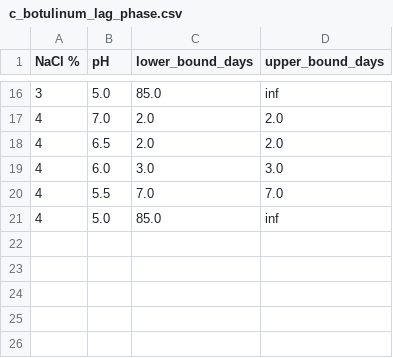
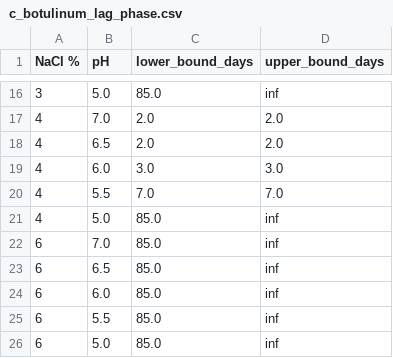
Before and after one commit to CamDavidsonPilon/lifelines, a CSV file: lifelines/datasets/c_botulinum_lag_phase.csv, drawn as a sheet; only a part is shown, gaps mark what is left out.

```diff
--- a/lifelines/datasets/c_botulinum_lag_phase.csv
+++ b/lifelines/datasets/c_botulinum_lag_phase.csv
@@ -21 +21,6 @@ NaCl %,pH,lower_bound_days,upper_bound_days
 4,5.0,85.0,inf
+6,7.0,85.0,inf
+6,6.5,85.0,inf
+6,6.0,85.0,inf
+6,5.5,85.0,inf
+6,5.0,85.0,inf
```
Also changed, not shown: 5 other files.
